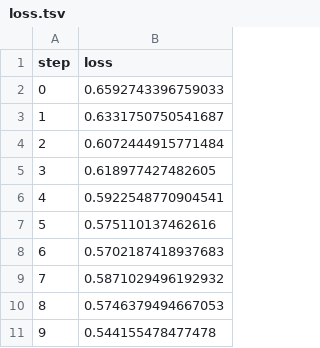
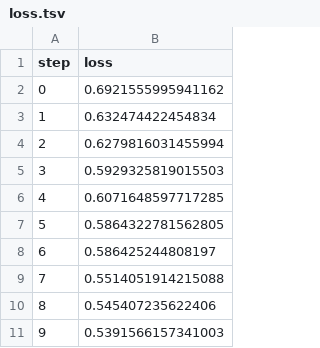
Before and after one commit to jonatas2014/Jogor-MLOPS, a TSV file: dvclive/plots/metrics/eval/loss.tsv, drawn as a sheet.

```diff
--- a/dvclive/plots/metrics/eval/loss.tsv
+++ b/dvclive/plots/metrics/eval/loss.tsv
@@ -1,11 +1,11 @@
 step	loss
-0	0.6592743396759033
-1	0.6331750750541687
-2	0.6072444915771484
-3	0.618977427482605
-4	0.5922548770904541
-5	0.575110137462616
-6	0.5702187418937683
-7	0.5871029496192932
-8	0.5746379494667053
-9	0.544155478477478
+0	0.6921555995941162
+1	0.632474422454834
+2	0.6279816031455994
+3	0.5929325819015503
+4	0.6071648597717285
+5	0.5864322781562805
+6	0.586425244808197
+7	0.5514051914215088
+8	0.545407235622406
+9	0.5391566157341003
```
Also changed, not shown: dvclive/plots/metrics/eval/accuracy.tsv, dvclive/plots/metrics/train/accuracy.tsv, 2 other files.
